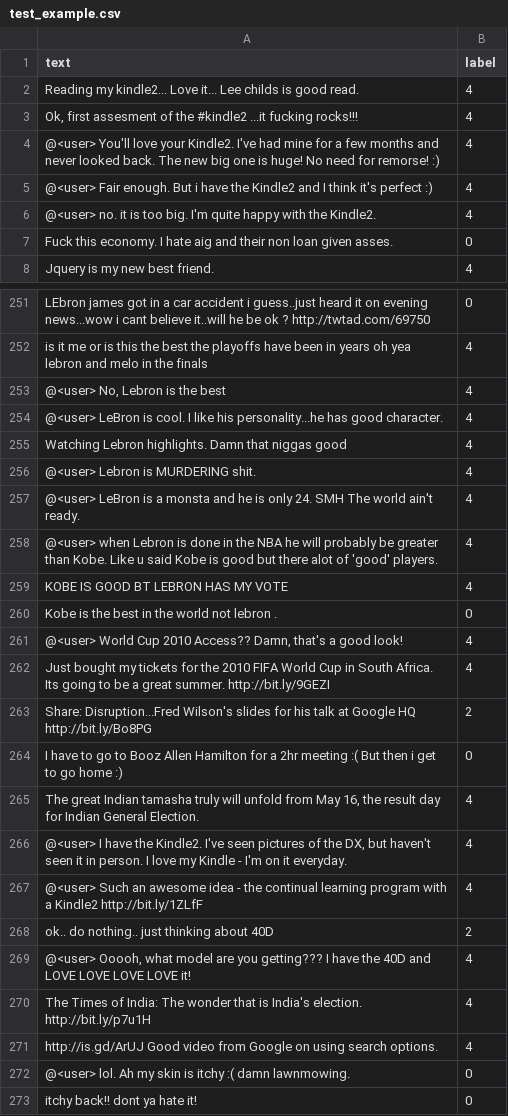
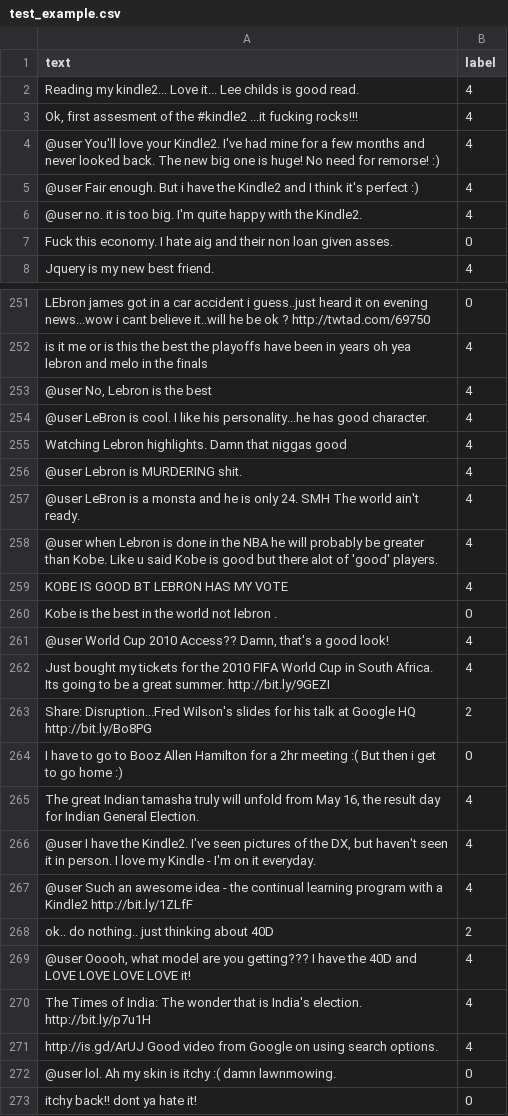
Before and after one commit to digitalepidemiologylab/text-classification, a CSV file: other/example_data/test_example.csv, drawn as a sheet; only a part is shown, gaps mark what is left out; the diff covers the shown part only.

Commit message:
change user handle, improve README

```diff
--- a/other/example_data/test_example.csv
+++ b/other/example_data/test_example.csv
@@ -3,5 +3,5 @@ Reading my kindle2...  Love it... Lee childs is good read.,4
 "Ok, first assesment of the #kindle2 ...it fucking rocks!!!",4
-@<user> You'll love your Kindle2. I've had mine for a few months and never looked back. The new big one is huge! No need for remorse! :),4
-@<user>  Fair enough. But i have the Kindle2 and I think it's perfect  :),4
-@<user> no. it is too big. I'm quite happy with the Kindle2.,4
+@user You'll love your Kindle2. I've had mine for a few months and never looked back. The new big one is huge! No need for remorse! :),4
+@user  Fair enough. But i have the Kindle2 and I think it's perfect  :),4
+@user no. it is too big. I'm quite happy with the Kindle2.,4
 Fuck this economy. I hate aig and their non loan given asses.,0
@@ -252,11 +252,11 @@ LEbron james got in a car accident i guess..just heard it on evening news...wow
 is it me or is this the best the playoffs have been in years oh yea lebron and melo in the finals,4
-"@<user> No, Lebron is the best",4
-@<user> LeBron is cool.  I like his personality...he has good character.,4
+"@user No, Lebron is the best",4
+@user LeBron is cool.  I like his personality...he has good character.,4
 Watching Lebron highlights. Damn that niggas good,4
-@<user> Lebron is MURDERING shit.,4
-@<user> LeBron is a monsta and he is only 24. SMH The world ain't ready.,4
-@<user> when Lebron is done in the NBA he will probably be greater than Kobe. Like u said Kobe is good but there alot of 'good' players.,4
+@user Lebron is MURDERING shit.,4
+@user LeBron is a monsta and he is only 24. SMH The world ain't ready.,4
+@user when Lebron is done in the NBA he will probably be greater than Kobe. Like u said Kobe is good but there alot of 'good' players.,4
 KOBE IS GOOD BT LEBRON HAS MY VOTE,4
 Kobe is the best in the world not lebron .,0
-"@<user> World Cup 2010 Access?? Damn, that's a good look!",4
+"@user World Cup 2010 Access?? Damn, that's a good look!",4
 Just bought my tickets for the 2010 FIFA World Cup in South Africa. Its going to be a great summer. http://bit.ly/9GEZI,4
@@ -265,9 +265,9 @@ I have to go to Booz Allen Hamilton for a 2hr meeting :(  But then i get to go h
 "The great Indian tamasha truly will unfold from May 16, the result day for Indian General Election.",4
-"@<user> I have the Kindle2. I've seen pictures of the DX, but haven't seen it in person. I love my Kindle - I'm on it everyday.",4
-@<user> Such an awesome idea - the  continual learning program with a Kindle2  http://bit.ly/1ZLfF,4
+"@user I have the Kindle2. I've seen pictures of the DX, but haven't seen it in person. I love my Kindle - I'm on it everyday.",4
+@user Such an awesome idea - the  continual learning program with a Kindle2  http://bit.ly/1ZLfF,4
 ok.. do nothing.. just thinking about 40D,2
-"@<user> Ooooh, what model are you getting??? I have the 40D and LOVE LOVE LOVE LOVE it!",4
+"@user Ooooh, what model are you getting??? I have the 40D and LOVE LOVE LOVE LOVE it!",4
 The Times of India: The wonder that is India's election. http://bit.ly/p7u1H,4
 http://is.gd/ArUJ Good video from Google on using search options.,4
-@<user> lol. Ah my skin is itchy :( damn lawnmowing.,0
+@user lol. Ah my skin is itchy :( damn lawnmowing.,0
 itchy back!! dont ya hate it!,0
```
Also changed, not shown: 96 edited cells elsewhere in this file, 2 other files.
